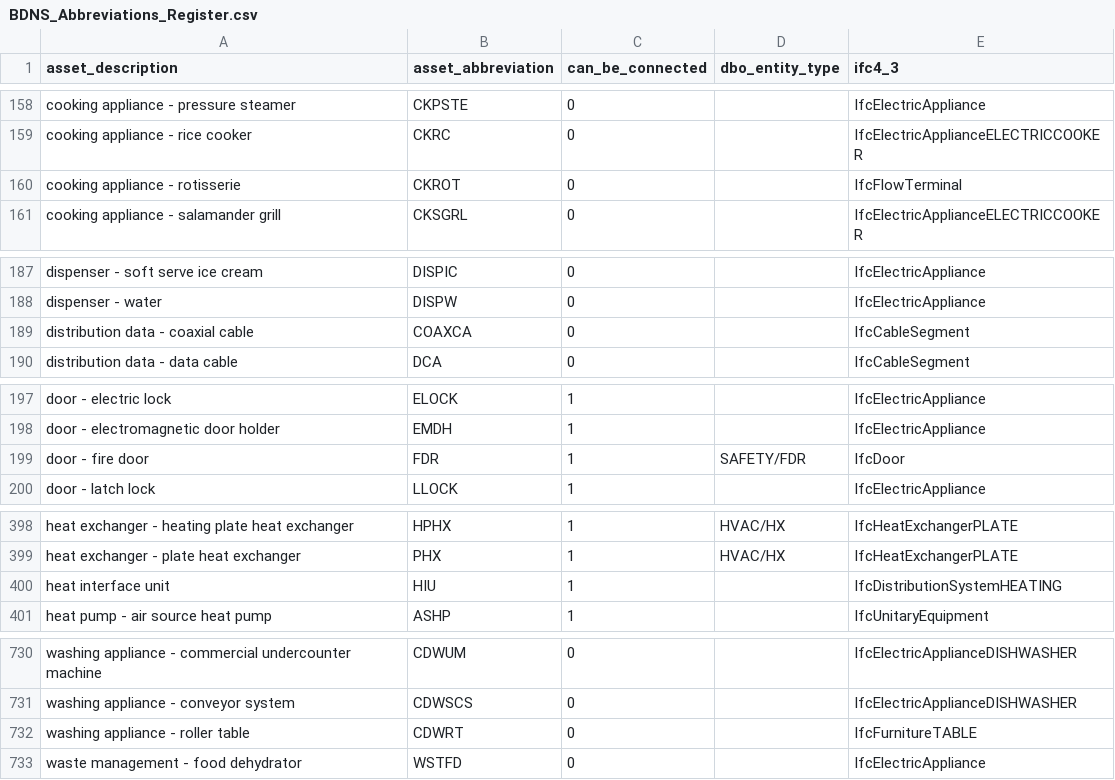
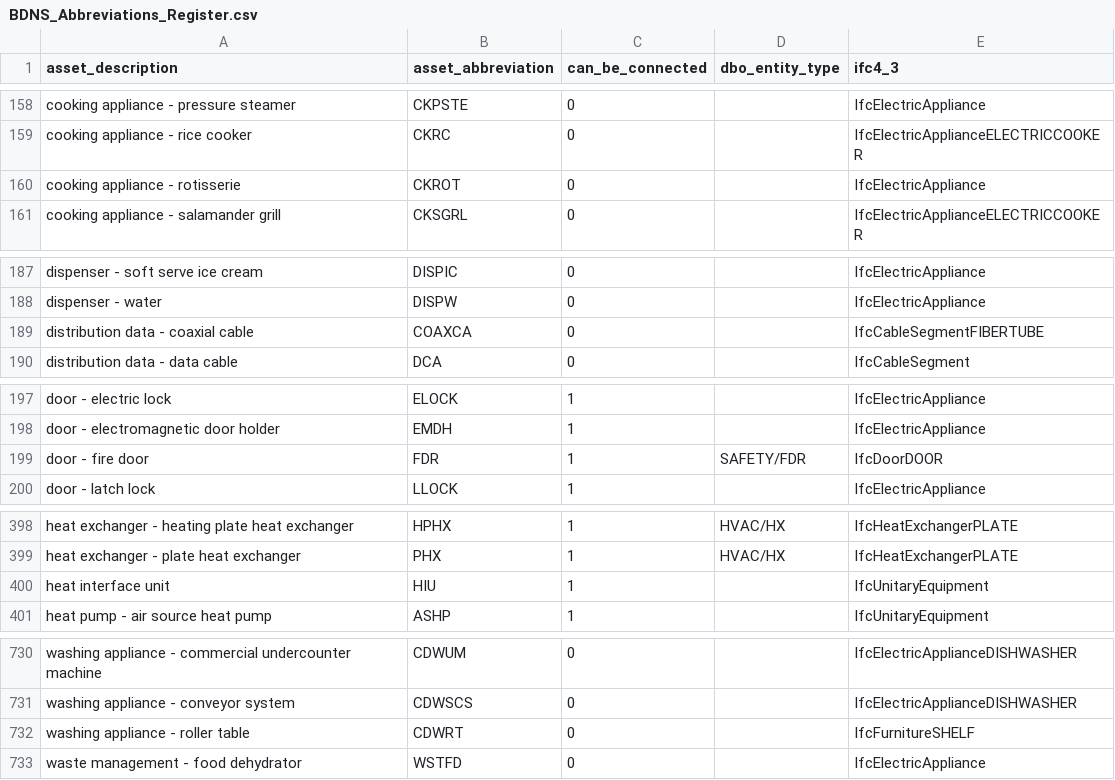
Before and after one commit to theodi/BDNS, a CSV file: BDNS_Abbreviations_Register.csv, drawn as a sheet; only a part is shown, gaps mark what is left out; the diff covers the shown part only.

```diff
--- a/BDNS_Abbreviations_Register.csv
+++ b/BDNS_Abbreviations_Register.csv
@@ -159,3 +159,3 @@ cooking appliance - pressure steamer,CKPSTE,0,,IfcElectricAppliance
 cooking appliance - rice cooker,CKRC,0,,IfcElectricApplianceELECTRICCOOKER
-cooking appliance - rotisserie,CKROT,0,,IfcFlowTerminal
+cooking appliance - rotisserie,CKROT,0,,IfcElectricAppliance
 cooking appliance - salamander grill,CKSGRL,0,,IfcElectricApplianceELECTRICCOOKER
@@ -188,3 +188,3 @@ dispenser - soft serve ice cream,DISPIC,0,,IfcElectricAppliance
 dispenser - water,DISPW,0,,IfcElectricAppliance
-distribution data - coaxial cable,COAXCA,0,,IfcCableSegment
+distribution data - coaxial cable,COAXCA,0,,IfcCableSegmentFIBERTUBE
 distribution data - data cable,DCA,0,,IfcCableSegment
@@ -198,3 +198,3 @@ door - electric lock,ELOCK,1,,IfcElectricAppliance
 door - electromagnetic door holder,EMDH,1,,IfcElectricAppliance
-door - fire door,FDR,1,SAFETY/FDR,IfcDoor
+door - fire door,FDR,1,SAFETY/FDR,IfcDoorDOOR
 door - latch lock,LLOCK,1,,IfcElectricAppliance
@@ -399,3 +399,3 @@ heat exchanger - heating plate heat exchanger,HPHX,1,HVAC/HX,IfcHeatExchangerPLA
 heat exchanger - plate heat exchanger,PHX,1,HVAC/HX,IfcHeatExchangerPLATE
-heat interface unit,HIU,1,,IfcDistributionSystemHEATING
+heat interface unit,HIU,1,,IfcUnitaryEquipment
 heat pump - air source heat pump,ASHP,1,,IfcUnitaryEquipment
@@ -731,3 +731,3 @@ washing appliance - commercial undercounter machine,CDWUM,0,,IfcElectricApplianc
 washing appliance - conveyor system,CDWSCS,0,,IfcElectricApplianceDISHWASHER
-washing appliance - roller table,CDWRT,0,,IfcFurnitureTABLE
+washing appliance - roller table,CDWRT,0,,IfcFurnitureSHELF
 waste management - food dehydrator,WSTFD,0,,IfcElectricAppliance
```
Also changed, not shown: 24 edited cells elsewhere in this file, 3 other files.
